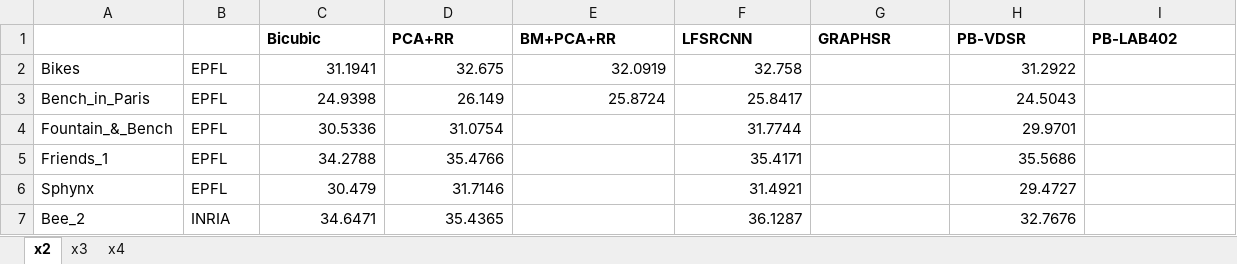
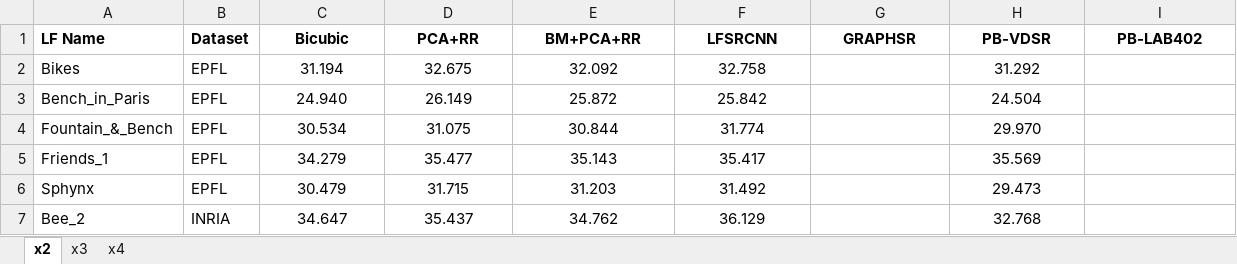
Before and after one commit to rrfarr/LF-Editing, an Excel workbook: SR_results.xlsx, sheet x2, drawn as a sheet; only a part is shown; values as stored, in another font and other column widths than the file's, no borders; the diff covers the shown part only; the diff names each change by its address in the sheet, - before the commit and + after, or states it on an @@ line.

```diff
--- a/SR_results.xlsx (sheet x2)
+++ b/SR_results.xlsx (sheet x2)
-A1: (empty)
+A1: LF Name
-B1: (empty)
+B1: Dataset
-C1:I1 alignment: left
+C1:I1 alignment: center
-C2 (Bicubic): 31.1941
+C2 (Bicubic): 31.194
-C2:F3 alignment: right
+C2:F3 alignment: center
-E2 (BM+PCA+RR): 32.0919
+E2 (BM+PCA+RR): 32.092
-H2 (PB-VDSR): 31.2922
+H2 (PB-VDSR): 31.292
-H2:H7 alignment: right
+H2:H7 alignment: center
-C3 (Bicubic): 24.9398
+C3 (Bicubic): 24.940
-E3 (BM+PCA+RR): 25.8724
+E3 (BM+PCA+RR): 25.872
-F3 (LFSRCNN): 25.8417
+F3 (LFSRCNN): 25.842
-H3 (PB-VDSR): 24.5043
+H3 (PB-VDSR): 24.504
-C4 (Bicubic): 30.5336
+C4 (Bicubic): 30.534
-C4:D7 alignment: right
+C4:D7 alignment: center
-D4 (PCA+RR): 31.0754
+D4 (PCA+RR): 31.075
-E4 (BM+PCA+RR): (empty)
+E4 (BM+PCA+RR): 30.844
-F4 (LFSRCNN): 31.7744
+F4 (LFSRCNN): 31.774
-F4:F7 alignment: right
+F4:F7 alignment: center
-H4 (PB-VDSR): 29.9701
+H4 (PB-VDSR): 29.970
-C5 (Bicubic): 34.2788
+C5 (Bicubic): 34.279
-D5 (PCA+RR): 35.4766
+D5 (PCA+RR): 35.477
-E5 (BM+PCA+RR): (empty)
+E5 (BM+PCA+RR): 35.143
-F5 (LFSRCNN): 35.4171
+F5 (LFSRCNN): 35.417
-H5 (PB-VDSR): 35.5686
+H5 (PB-VDSR): 35.569
-D6 (PCA+RR): 31.7146
+D6 (PCA+RR): 31.715
-E6 (BM+PCA+RR): (empty)
+E6 (BM+PCA+RR): 31.203
-F6 (LFSRCNN): 31.4921
+F6 (LFSRCNN): 31.492
-H6 (PB-VDSR): 29.4727
+H6 (PB-VDSR): 29.473
-C7 (Bicubic): 34.6471
+C7 (Bicubic): 34.647
-D7 (PCA+RR): 35.4365
+D7 (PCA+RR): 35.437
-E7 (BM+PCA+RR): (empty)
+E7 (BM+PCA+RR): 34.762
-F7 (LFSRCNN): 36.1287
+F7 (LFSRCNN): 36.129
-H7 (PB-VDSR): 32.7676
+H7 (PB-VDSR): 32.768
```
Also changed, not shown: 4 added rows, 44 edited cells and cell formats elsewhere in this sheet, sheet x3, sheet x4, 13 other files.
